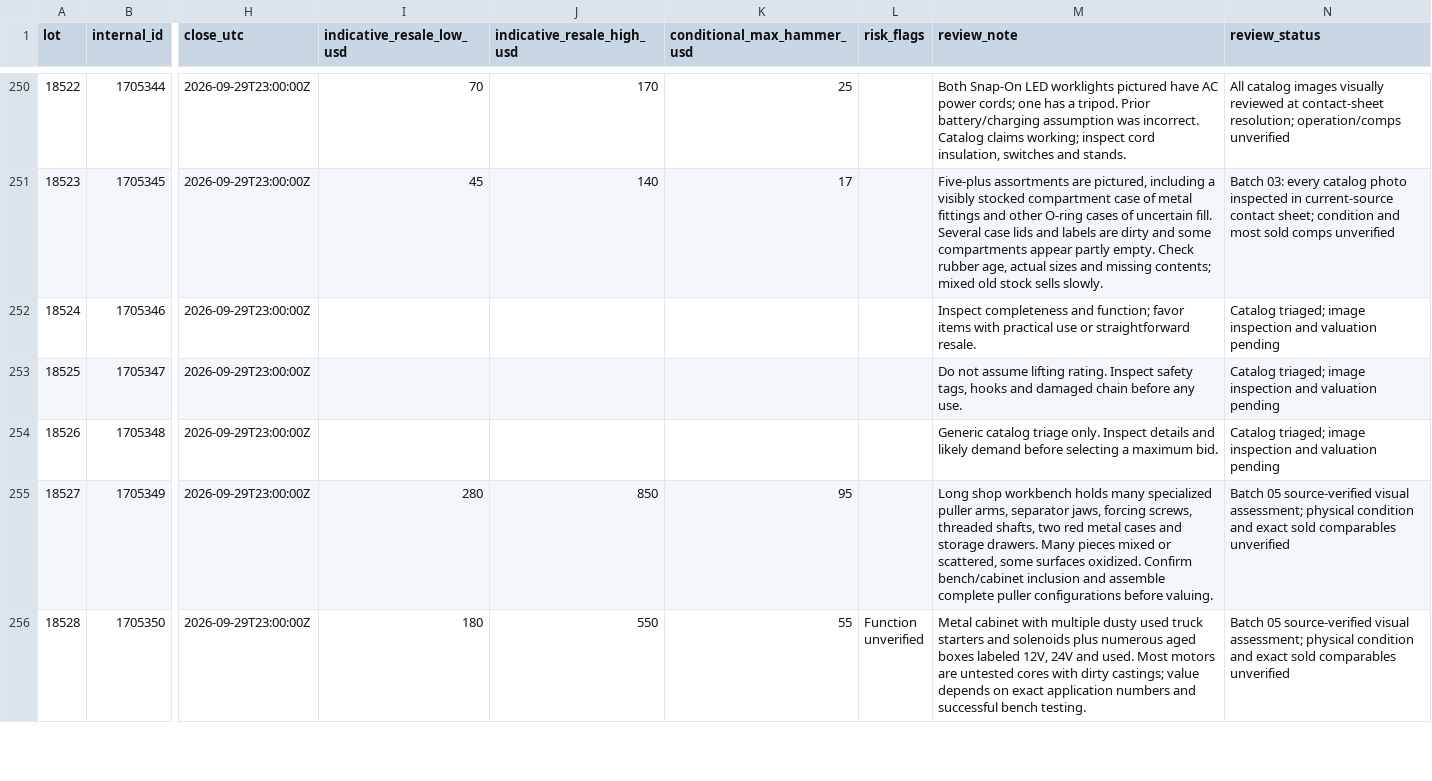
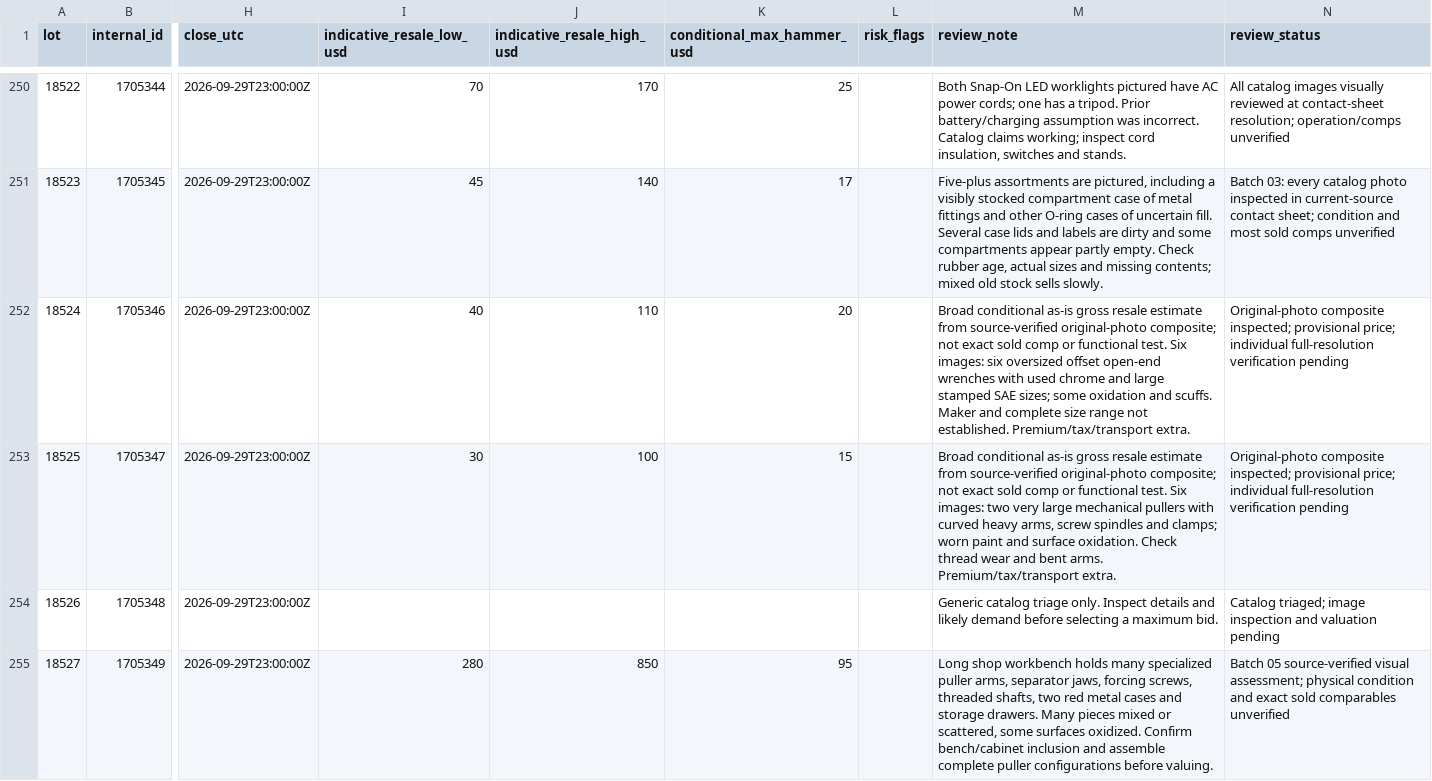
Before and after one commit to hatchmiw/orbitbid-auctions, a CSV file: auctions/1879/catalog-review.csv, drawn as a sheet; only a part is shown, gaps mark what is left out; the shorter side is filled out with more unchanged rows; the diff covers the shown part only; the diff names each change by its address in the sheet, - before the commit and + after, or states it on an @@ line.

Commit message:
Review source-photo composites and provisionally price next 10 distinct lots

```diff
--- a/auctions/1879/catalog-review.csv
+++ b/auctions/1879/catalog-review.csv
-I252 (indicative_resale_low_usd): (empty)
+I252 (indicative_resale_low_usd): 40
-J252 (indicative_resale_high_usd): (empty)
+J252 (indicative_resale_high_usd): 110
-K252 (conditional_max_hammer_usd): (empty)
+K252 (conditional_max_hammer_usd): 20
-M252 (review_note): Inspect completeness and function; favor items with practical use or straightforward resale.
+M252 (review_note): Broad conditional as-is gross resale estimate from source-verified original-photo composite; not exact sold comp or functional test. Six images: six oversized offset open-end wrenches with used chrome and large stamped SAE sizes; some oxidation and scuffs. Maker and complete size range not established. Premium/tax/transport extra.
-N252:N253 (review_status): Catalog triaged; image inspection and valuation pending
+N252:N253 (review_status): Original-photo composite inspected; provisional price; individual full-resolution verification pending
-I253 (indicative_resale_low_usd): (empty)
+I253 (indicative_resale_low_usd): 30
-J253 (indicative_resale_high_usd): (empty)
+J253 (indicative_resale_high_usd): 100
-K253 (conditional_max_hammer_usd): (empty)
+K253 (conditional_max_hammer_usd): 15
-M253 (review_note): Do not assume lifting rating. Inspect safety tags, hooks and damaged chain before any use.
+M253 (review_note): Broad conditional as-is gross resale estimate from source-verified original-photo composite; not exact sold comp or functional test. Six images: two very large mechanical pullers with curved heavy arms, screw spindles and clamps; worn paint and surface oxidation. Check thread wear and bent arms. Premium/tax/transport extra.
```
Also changed, not shown: 40 edited cells elsewhere in this file.
